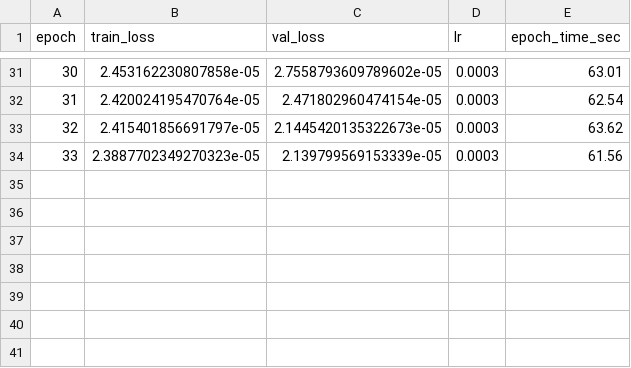
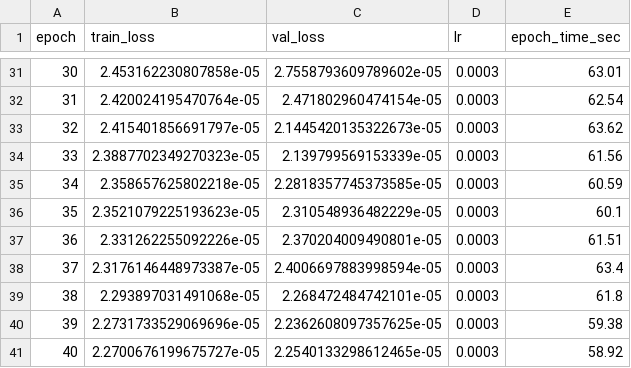
Before and after one commit to Amraaka/Deep_learning, a CSV file: dl_lab345.ipynb/checkpoints_landmarks4/training_log.csv, drawn as a sheet; only a part is shown, gaps mark what is left out; the diff names each change by its address in the sheet, - before the commit and + after, or states it on an @@ line.

```diff
--- a/dl_lab345.ipynb/checkpoints_landmarks4/training_log.csv
+++ b/dl_lab345.ipynb/checkpoints_landmarks4/training_log.csv
+row 35: 34 | 2.358657625802218e-05 | 2.2818357745373585e-05 | 0.0003 | 60.59
+row 36: 35 | 2.3521079225193623e-05 | 2.310548936482229e-05 | 0.0003 | 60.1
+row 37: 36 | 2.331262255092226e-05 | 2.370204009490801e-05 | 0.0003 | 61.51
+row 38: 37 | 2.3176146448973387e-05 | 2.4006697883998594e-05 | 0.0003 | 63.4
+row 39: 38 | 2.293897031491068e-05 | 2.268472484742101e-05 | 0.0003 | 61.8
+row 40: 39 | 2.2731733529069696e-05 | 2.2362608097357625e-05 | 0.0003 | 59.38
+row 41: 40 | 2.2700676199675727e-05 | 2.2540133298612465e-05 | 0.0003 | 58.92
```
Also changed, not shown: 5 other files.
